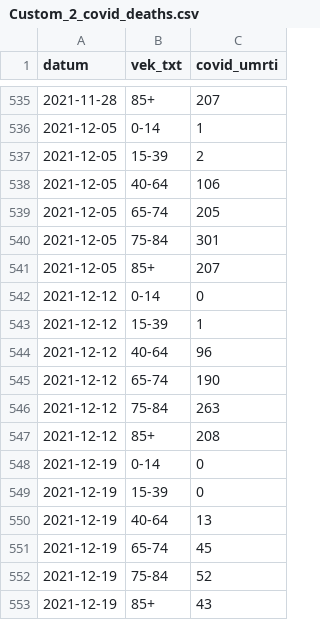
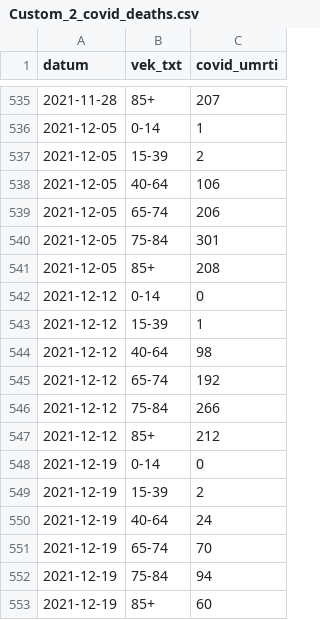
Before and after one commit to TomasBerdis/UPA, a CSV file: Custom_2_covid_deaths.csv, drawn as a sheet; only a part is shown, gaps mark what is left out.

```diff
--- a/Custom_2_covid_deaths.csv
+++ b/Custom_2_covid_deaths.csv
@@ -538,16 +538,16 @@ datum,vek_txt,covid_umrti
 2021-12-05,40-64,106
-2021-12-05,65-74,205
+2021-12-05,65-74,206
 2021-12-05,75-84,301
-2021-12-05,85+,207
+2021-12-05,85+,208
 2021-12-12,0-14,0
 2021-12-12,15-39,1
-2021-12-12,40-64,96
-2021-12-12,65-74,190
-2021-12-12,75-84,263
-2021-12-12,85+,208
+2021-12-12,40-64,98
+2021-12-12,65-74,192
+2021-12-12,75-84,266
+2021-12-12,85+,212
 2021-12-19,0-14,0
-2021-12-19,15-39,0
-2021-12-19,40-64,13
-2021-12-19,65-74,45
-2021-12-19,75-84,52
-2021-12-19,85+,43
+2021-12-19,15-39,2
+2021-12-19,40-64,24
+2021-12-19,65-74,70
+2021-12-19,75-84,94
+2021-12-19,85+,60
```
Also changed, not shown: A1.csv, Custom_1_hospitalized.csv, 3 other files.
